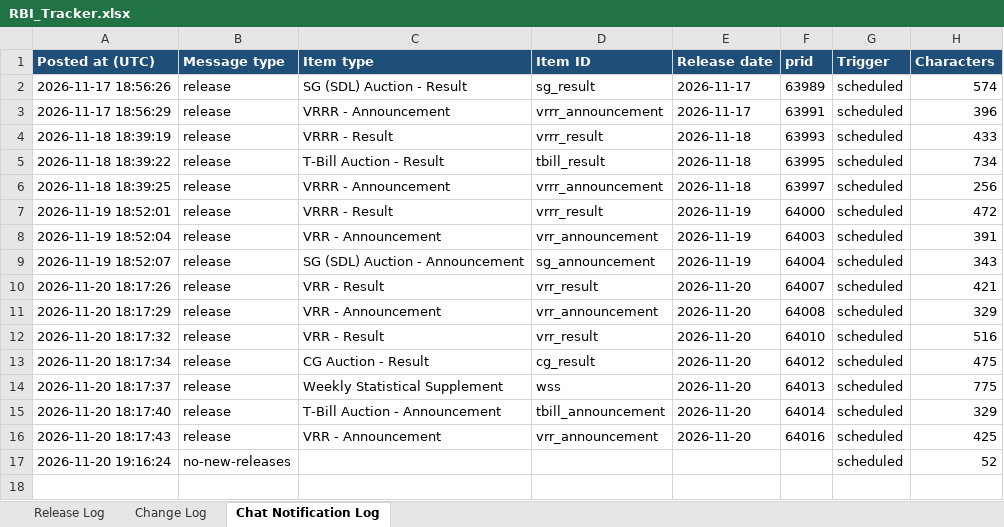
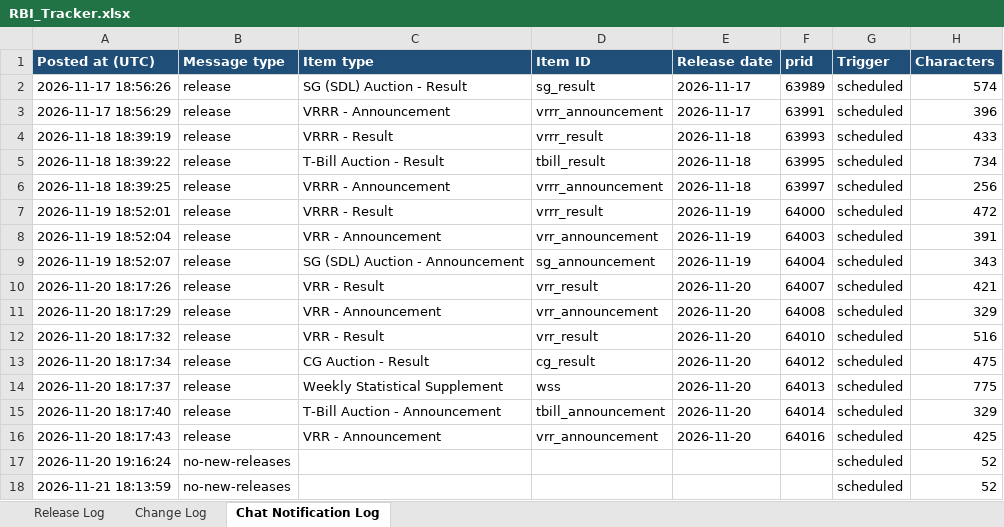
Before and after one commit to Smittal-24/rbi-press-release-tracker, an Excel workbook: data/RBI_Tracker.xlsx, sheet Chat Notification Log, drawn as a sheet; values as stored, in another font and other column widths than the file's, no borders; the diff names each change by its address in the sheet, - before the commit and + after, or states it on an @@ line.

Commit message:
chore: update tracker data [skip ci]

```diff
--- a/data/RBI_Tracker.xlsx (sheet Chat Notification Log)
+++ b/data/RBI_Tracker.xlsx (sheet Chat Notification Log)
+row 18: 2026-11-21 18:13:59 | no-new-releases |  |  |  |  | scheduled | 52
```
